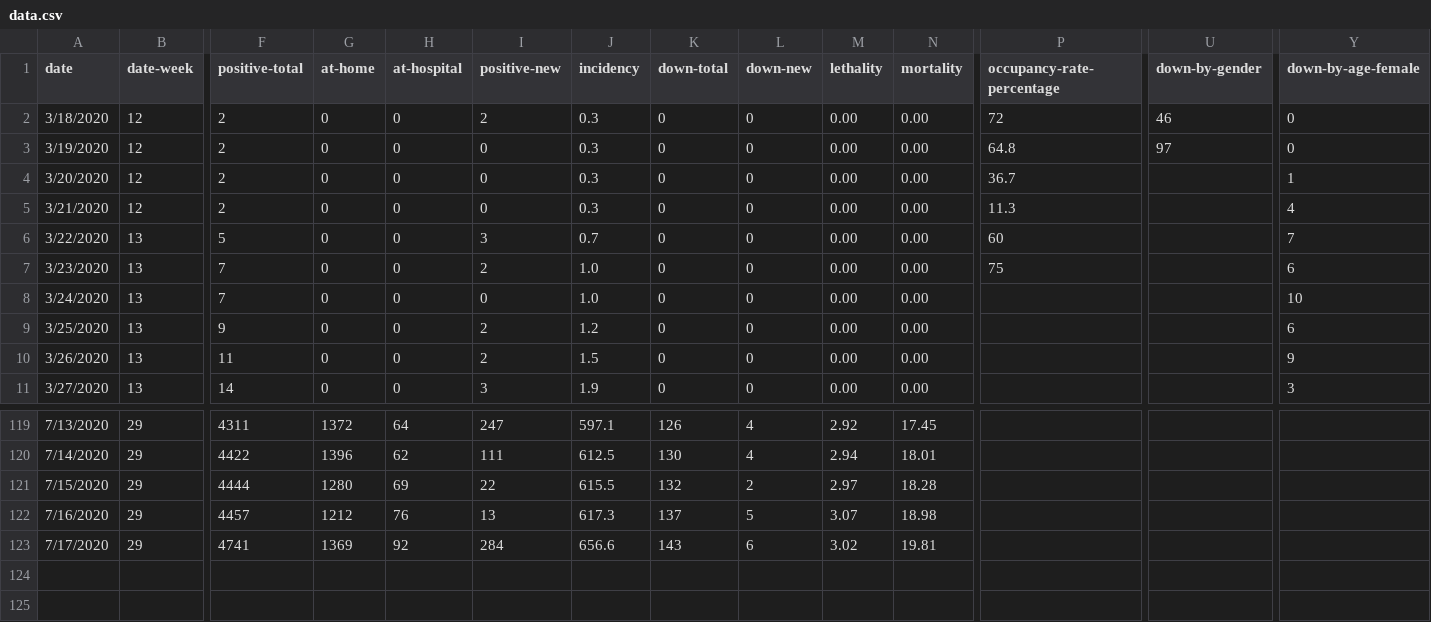
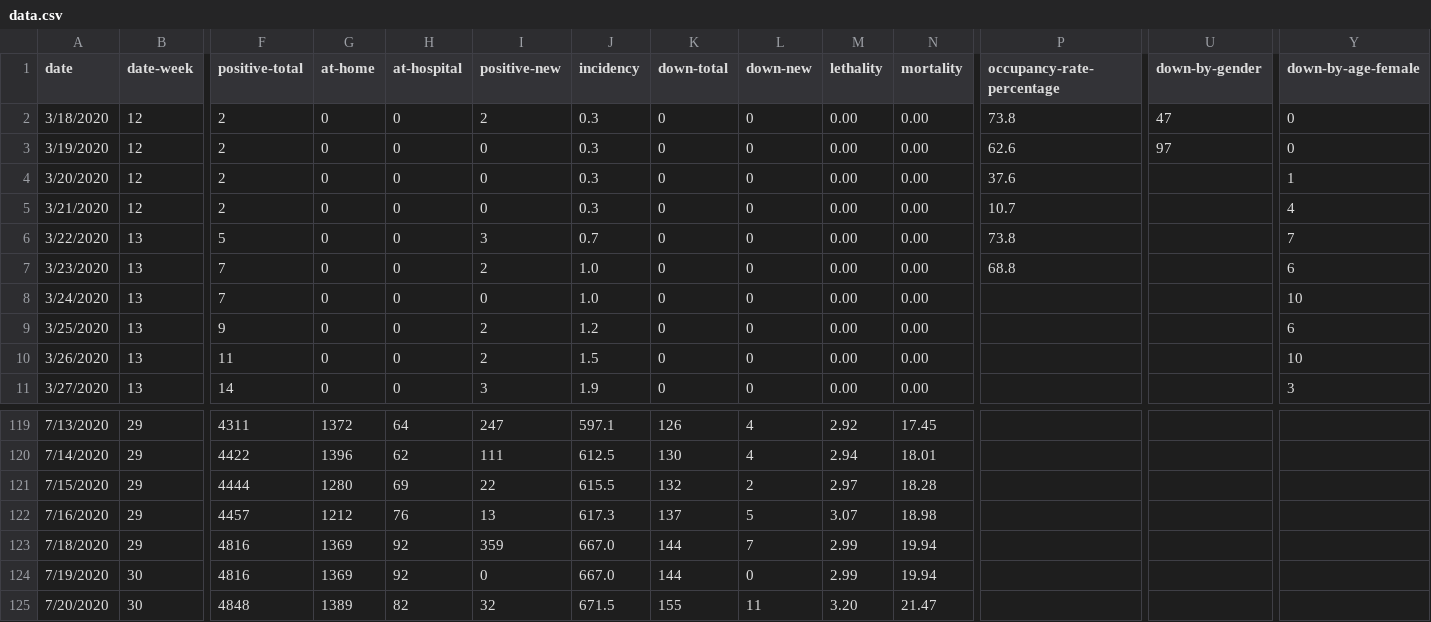
Before and after one commit to danbuck84/danbuck84.github.io, a CSV file: pages/covid19sjc/public/data.csv, drawn as a sheet; only a part is shown, gaps mark what is left out; removed rows and columns are numbered as before the commit, all else as after; rows hold the shown columns only; the diff names each change by its address in the sheet, - before the commit and + after, or states it on an @@ line.

```diff
--- a/pages/covid19sjc/public/data.csv
+++ b/pages/covid19sjc/public/data.csv
-P2 (occupancy-rate-percentage): 72
+P2 (occupancy-rate-percentage): 73.8
-U2 (down-by-gender): 46
+U2 (down-by-gender): 47
-P3 (occupancy-rate-percentage): 64.8
+P3 (occupancy-rate-percentage): 62.6
-P4 (occupancy-rate-percentage): 36.7
+P4 (occupancy-rate-percentage): 37.6
-P5 (occupancy-rate-percentage): 11.3
+P5 (occupancy-rate-percentage): 10.7
-P6 (occupancy-rate-percentage): 60
+P6 (occupancy-rate-percentage): 73.8
-P7 (occupancy-rate-percentage): 75
+P7 (occupancy-rate-percentage): 68.8
-Y10 (down-by-age-female): 9
+Y10 (down-by-age-female): 10
-row 123: 7/17/2020 | 29 | 4741 | 1369 | 92 | 284 | 656.6 | 143 | 6 | 3.02 | 19.81
+row 123: 7/18/2020 | 29 | 4816 | 1369 | 92 | 359 | 667.0 | 144 | 7 | 2.99 | 19.94
+row 124: 7/19/2020 | 30 | 4816 | 1369 | 92 | 0 | 667.0 | 144 | 0 | 2.99 | 19.94
+row 125: 7/20/2020 | 30 | 4848 | 1389 | 82 | 32 | 671.5 | 155 | 11 | 3.20 | 21.47
```
Also changed, not shown: pages/covid19sjc/public/data-week.csv, 2 other files.
